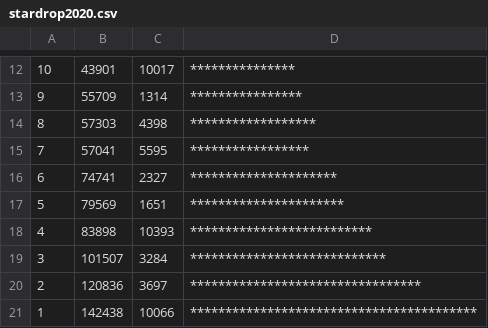
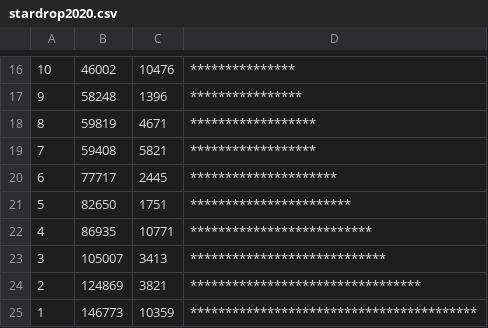
Before and after one commit to mgoadric/AdventOfCode, a CSV file: 2020/data/stardrops/stardrop2020.csv, drawn as a sheet; only a part is shown, gaps mark what is left out; the diff covers the shown part only.

```diff
--- a/2020/data/stardrops/stardrop2020.csv
+++ b/2020/data/stardrops/stardrop2020.csv
@@ -12,10 +16,10 @@
-10,43901,10017,***************
- 9,55709,1314,****************
- 8,57303,4398,******************
- 7,57041,5595,*****************
- 6,74741,2327,*********************
- 5,79569,1651,**********************
- 4,83898,10393,**************************
- 3,101507,3284,****************************
- 2,120836,3697,*********************************
- 1,142438,10066,*****************************************
+10,46002,10476,***************
+ 9,58248,1396,****************
+ 8,59819,4671,******************
+ 7,59408,5821,******************
+ 6,77717,2445,*********************
+ 5,82650,1751,***********************
+ 4,86935,10771,**************************
+ 3,105007,3413,****************************
+ 2,124869,3821,*********************************
+ 1,146773,10359,*****************************************
```
Also changed, not shown: 4 added rows and 29 edited cells elsewhere in this file, 27 other files.
